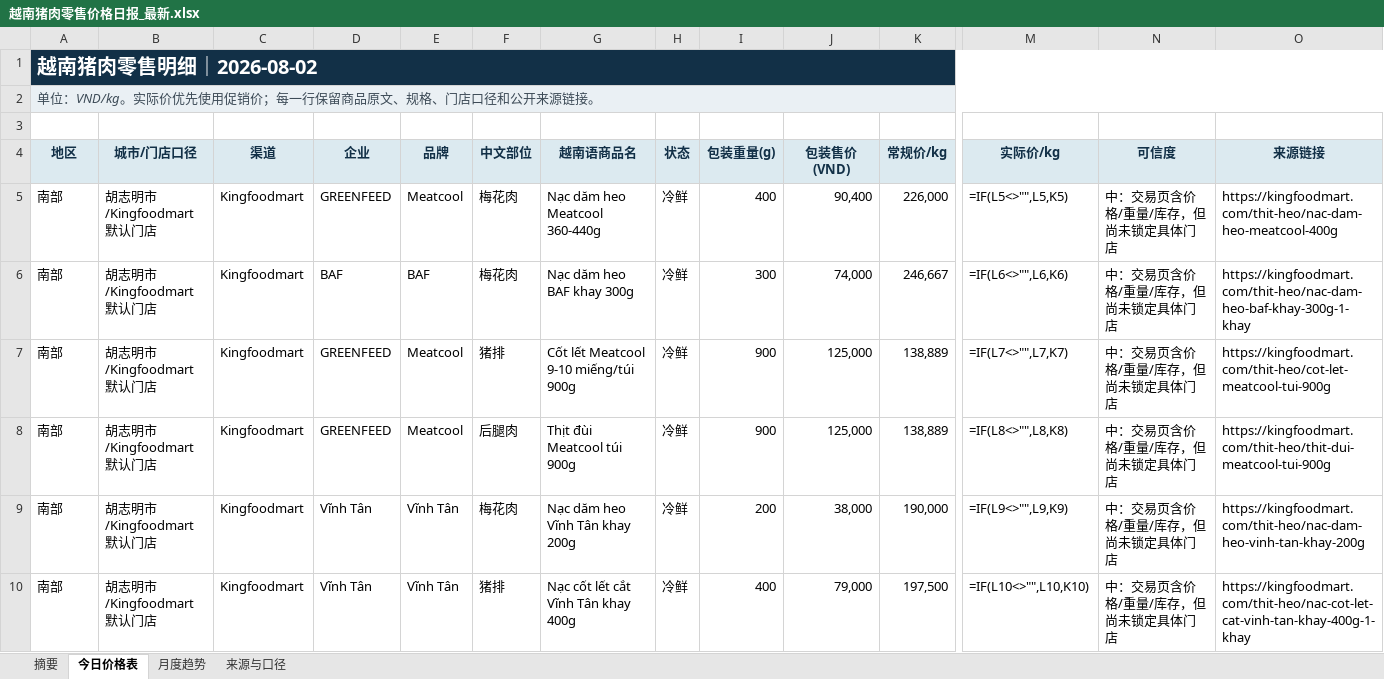
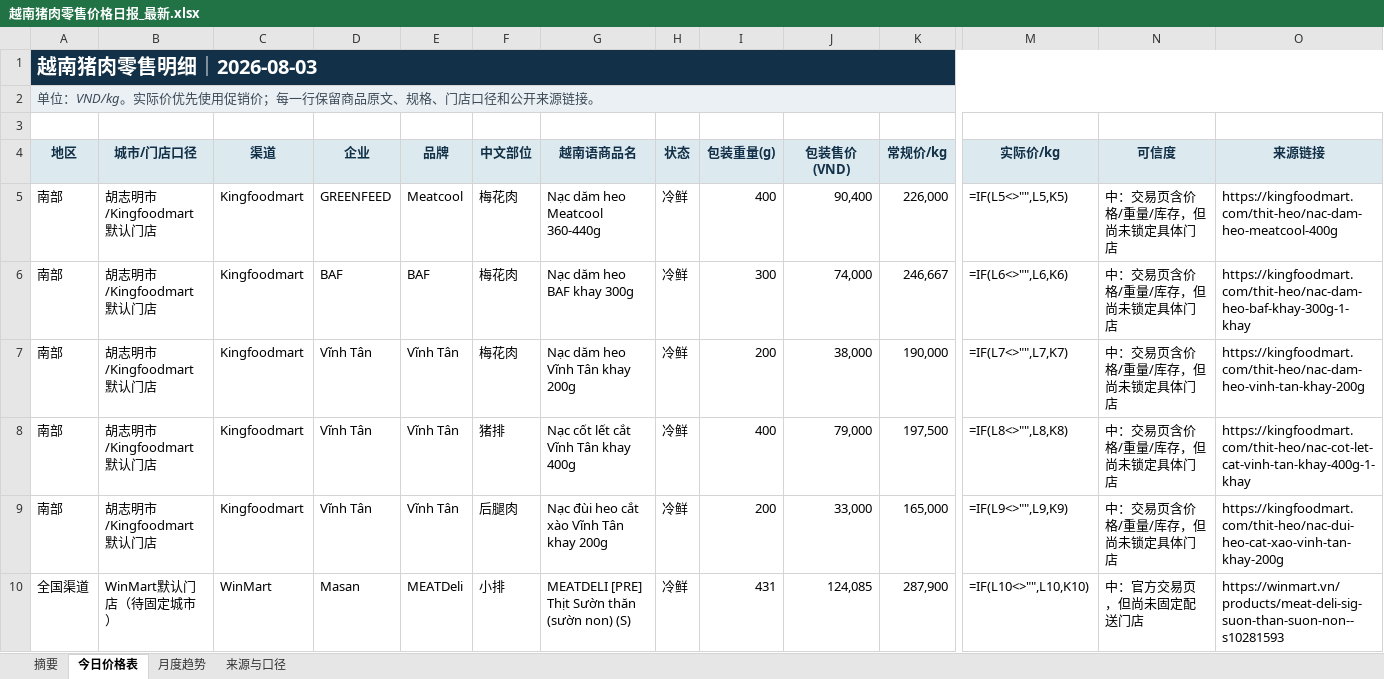
Before and after one commit to youxing2026-collab/vietnam-pig-reports, an Excel workbook: reports/越南猪肉零售价格日报_最新.xlsx, sheet 今日价格表, drawn as a sheet; only a part is shown, gaps mark what is left out; values as stored, in another font and other column widths than the file's, no borders; formulas without a stored value are shown as written; conditional formats not drawn; removed rows and columns are numbered as before the commit, all else as after; rows hold the shown columns only; the diff names each change by its address in the sheet, - before the commit and + after, or states it on an @@ line.

```diff
--- a/reports/越南猪肉零售价格日报_最新.xlsx (sheet 今日价格表)
+++ b/reports/越南猪肉零售价格日报_最新.xlsx (sheet 今日价格表)
-A1 (地区): 越南猪肉零售明细｜2026-08-02
+A1 (地区): 越南猪肉零售明细｜2026-08-03
-row 7: 南部 | 胡志明市/Kingfoodmart默认门店 | Kingfoodmart | GREENFEED | Meatcool | 猪排 | Cốt lết Meatcool 9-10 miếng/túi 900g | 冷鲜 | 900 | 125,000 | 138,889 | =IF(L7<>"",L7,K7) | 中：交易页含价格/重量/库存，但尚未锁定具体门店 | https://kingfoodmart.com/thit-heo/cot-let-meatcool-tui-900g
-row 8: 南部 | 胡志明市/Kingfoodmart默认门店 | Kingfoodmart | GREENFEED | Meatcool | 后腿肉 | Thịt đùi Meatcool túi 900g | 冷鲜 | 900 | 125,000 | 138,889 | =IF(L8<>"",L8,K8) | 中：交易页含价格/重量/库存，但尚未锁定具体门店 | https://kingfoodmart.com/thit-heo/thit-dui-meatcool-tui-900g
-M7 (实际价/kg): =IF(L9<>"",L9,K9)
+M7 (实际价/kg): =IF(L7<>"",L7,K7)
-M8 (实际价/kg): =IF(L10<>"",L10,K10)
+M8 (实际价/kg): =IF(L8<>"",L8,K8)
+row 9: 南部 | 胡志明市/Kingfoodmart默认门店 | Kingfoodmart | Vĩnh Tân | Vĩnh Tân | 后腿肉 | Nạc đùi heo cắt xào Vĩnh Tân khay 200g | 冷鲜 | 200 | 33,000 | 165,000 | =IF(L9<>"",L9,K9) | 中：交易页含价格/重量/库存，但尚未锁定具体门店 | https://kingfoodmart.com/thit-heo/nac-dui-heo-cat-xao-vinh-tan-khay-200g
+row 10: 全国渠道 | WinMart默认门店（待固定城市） | WinMart | Masan | MEATDeli | 小排 | MEATDELI [PRE] Thịt Sườn thăn (sườn non) (S) | 冷鲜 | 431 | 124,085 | 287,900 | =IF(L10<>"",L10,K10) | 中：官方交易页，但尚未固定配送门店 | https://winmart.vn/products/meat-deli-sig-suon-than-suon-non--s10281593
```
Also changed, not shown: sheet 摘要, sheet 来源与口径, sheet 月度趋势, 1 other file.
